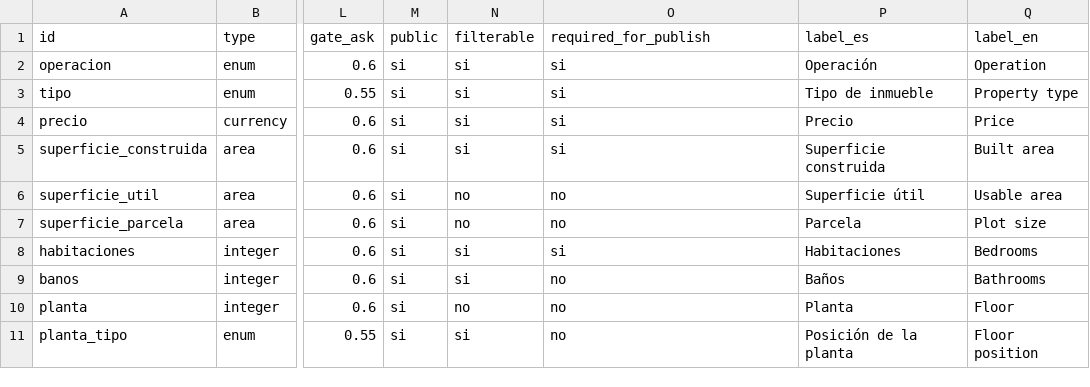
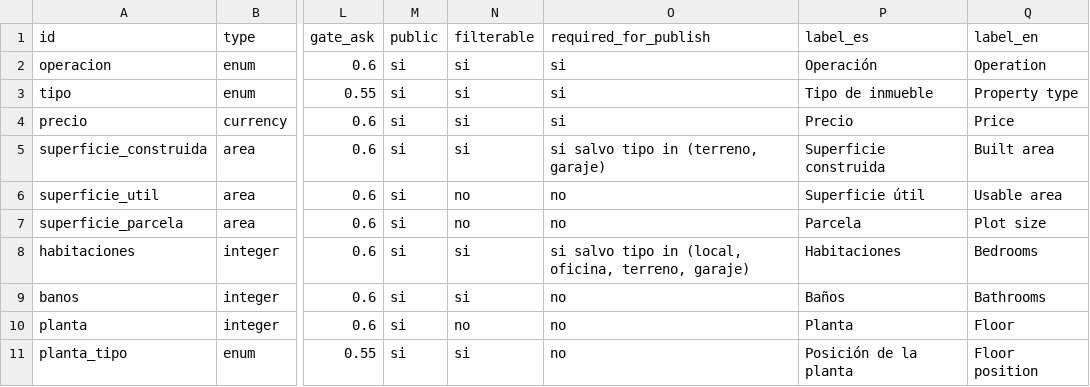
Before and after one commit to MrChessT/JevState-, a CSV file: catalog/source/fields.csv, drawn as a sheet; only a part is shown, gaps mark what is left out; the diff names each change by its address in the sheet, - before the commit and + after, or states it on an @@ line.

```diff
--- a/catalog/source/fields.csv
+++ b/catalog/source/fields.csv
-O5 (required_for_publish): si
+O5 (required_for_publish): si salvo tipo in (terreno, garaje)
-O8 (required_for_publish): si
+O8 (required_for_publish): si salvo tipo in (local, oficina, terreno, garaje)
```
Also changed, not shown: 28 other files.
